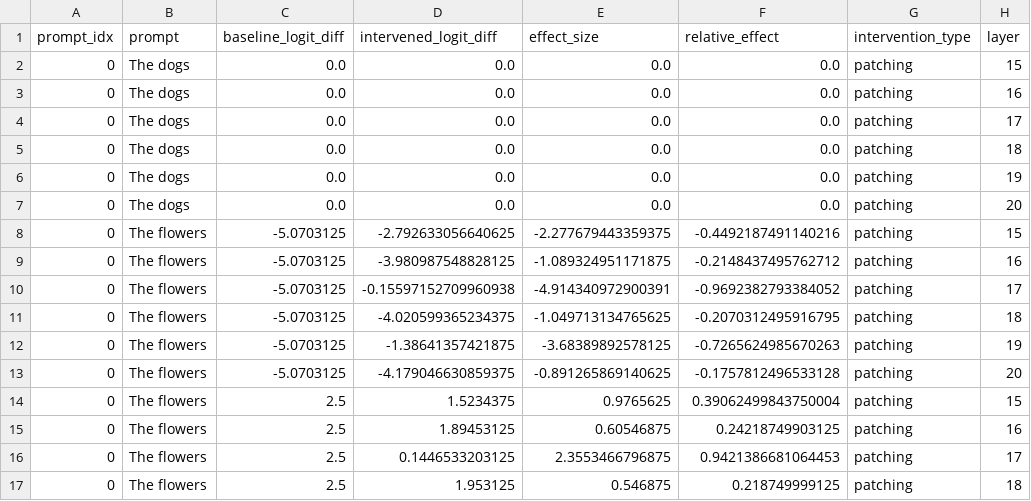
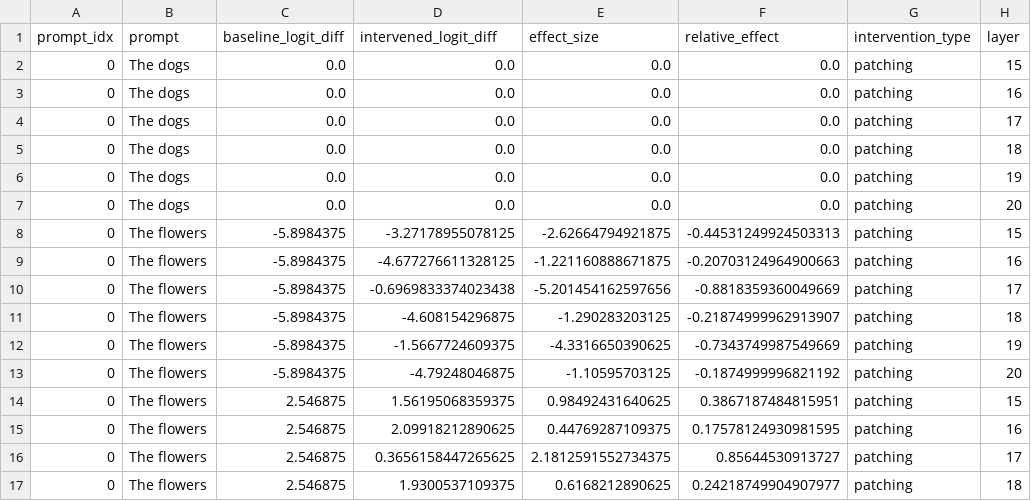
Before and after one commit to vitjuli/Mechanistic-Interpretability-of-Open-Source-LLMs, a CSV file: data/results/interventions/grammar_agreement/intervention_patching_grammar_agreement.csv, drawn as a sheet; only a part is shown; the diff covers the shown part only; the diff names each change by its address in the sheet, - before the commit and + after, or states it on an @@ line.

```diff
--- a/data/results/interventions/grammar_agreement/intervention_patching_grammar_agreement.csv
+++ b/data/results/interventions/grammar_agreement/intervention_patching_grammar_agreement.csv
-C8:C13 (baseline_logit_diff): -5.0703125
+C8:C13 (baseline_logit_diff): -5.8984375
-D8 (intervened_logit_diff): -2.792633056640625
+D8 (intervened_logit_diff): -3.27178955078125
-E8 (effect_size): -2.277679443359375
+E8 (effect_size): -2.62664794921875
-F8 (relative_effect): -0.4492187491140216
+F8 (relative_effect): -0.44531249924503313
-D9 (intervened_logit_diff): -3.980987548828125
+D9 (intervened_logit_diff): -4.677276611328125
-E9 (effect_size): -1.089324951171875
+E9 (effect_size): -1.221160888671875
-F9 (relative_effect): -0.2148437495762712
+F9 (relative_effect): -0.20703124964900663
-D10 (intervened_logit_diff): -0.15597152709960938
+D10 (intervened_logit_diff): -0.6969833374023438
-E10 (effect_size): -4.914340972900391
+E10 (effect_size): -5.201454162597656
-F10 (relative_effect): -0.9692382793384052
+F10 (relative_effect): -0.8818359360049669
-D11 (intervened_logit_diff): -4.020599365234375
+D11 (intervened_logit_diff): -4.608154296875
-E11 (effect_size): -1.049713134765625
+E11 (effect_size): -1.290283203125
-F11 (relative_effect): -0.2070312495916795
+F11 (relative_effect): -0.21874999962913907
-D12 (intervened_logit_diff): -1.38641357421875
+D12 (intervened_logit_diff): -1.5667724609375
-E12 (effect_size): -3.68389892578125
+E12 (effect_size): -4.3316650390625
-F12 (relative_effect): -0.7265624985670263
+F12 (relative_effect): -0.7343749987549669
-D13 (intervened_logit_diff): -4.179046630859375
+D13 (intervened_logit_diff): -4.79248046875
-E13 (effect_size): -0.891265869140625
+E13 (effect_size): -1.10595703125
-F13 (relative_effect): -0.1757812496533128
+F13 (relative_effect): -0.1874999996821192
-C14:C17 (baseline_logit_diff): 2.5
+C14:C17 (baseline_logit_diff): 2.546875
-D14 (intervened_logit_diff): 1.5234375
+D14 (intervened_logit_diff): 1.56195068359375
-E14 (effect_size): 0.9765625
+E14 (effect_size): 0.98492431640625
-F14 (relative_effect): 0.39062499843750004
+F14 (relative_effect): 0.3867187484815951
-D15 (intervened_logit_diff): 1.89453125
+D15 (intervened_logit_diff): 2.09918212890625
-E15 (effect_size): 0.60546875
+E15 (effect_size): 0.44769287109375
-F15 (relative_effect): 0.24218749903125
+F15 (relative_effect): 0.17578124930981595
-D16 (intervened_logit_diff): 0.1446533203125
+D16 (intervened_logit_diff): 0.3656158447265625
-E16 (effect_size): 2.3553466796875
+E16 (effect_size): 2.1812591552734375
-F16 (relative_effect): 0.9421386681064453
+F16 (relative_effect): 0.85644530913727
-D17 (intervened_logit_diff): 1.953125
+D17 (intervened_logit_diff): 1.9300537109375
-E17 (effect_size): 0.546875
+E17 (effect_size): 0.6168212890625
-F17 (relative_effect): 0.218749999125
+F17 (relative_effect): 0.24218749904907977
```
Also changed, not shown: 104 edited cells elsewhere in this file, data/results/interventions/grammar_agreement/intervention_ablation_grammar_agreement.csv, 15 other files.
